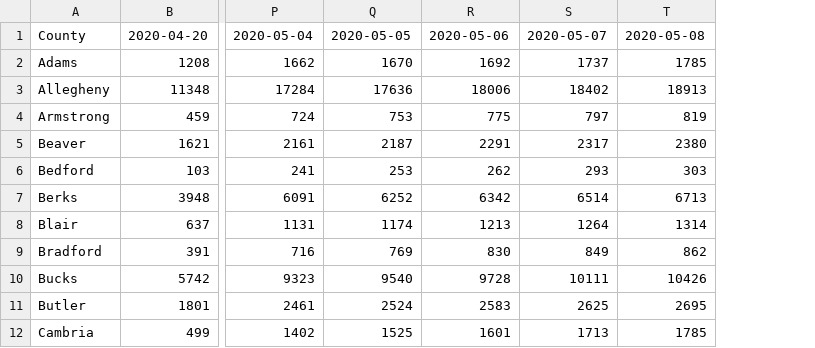
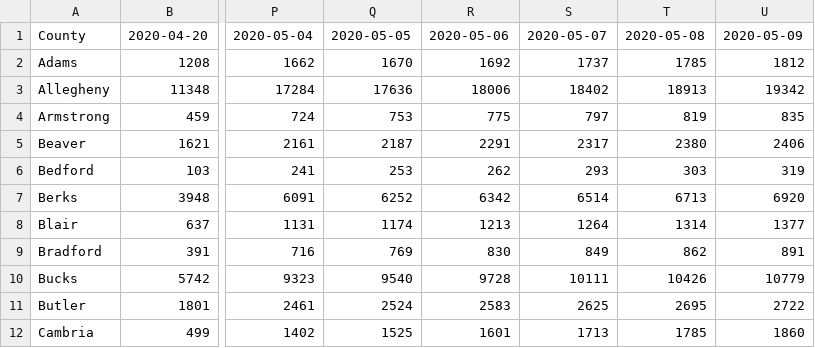
Before and after one commit to menonpg/COVID19_PA, a CSV file: timeSeries_COVID19_NegativeTests_PACounties.csv, drawn as a sheet; only a part is shown, gaps mark what is left out; the diff names each change by its address in the sheet, - before the commit and + after, or states it on an @@ line.

Commit message:
Data update for 5/9

```diff
--- a/timeSeries_COVID19_NegativeTests_PACounties.csv
+++ b/timeSeries_COVID19_NegativeTests_PACounties.csv
+column U, rows 1-12: 2020-05-09 | 1812 | 19342 | 835 | 2406 | 319 | 6920 | 1377 | 891 | 10779 | 2722 | 1860
```
Also changed, not shown: timeSeries_COVID19_Cases_PACounties.csv, timeSeries_COVID19_Deaths_PACounties.csv.
